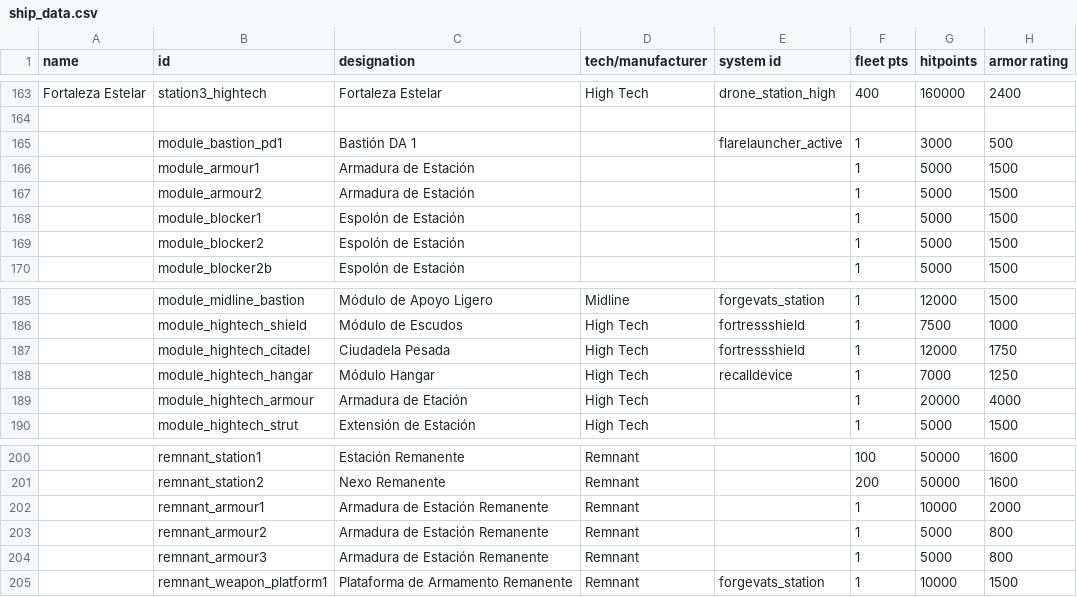
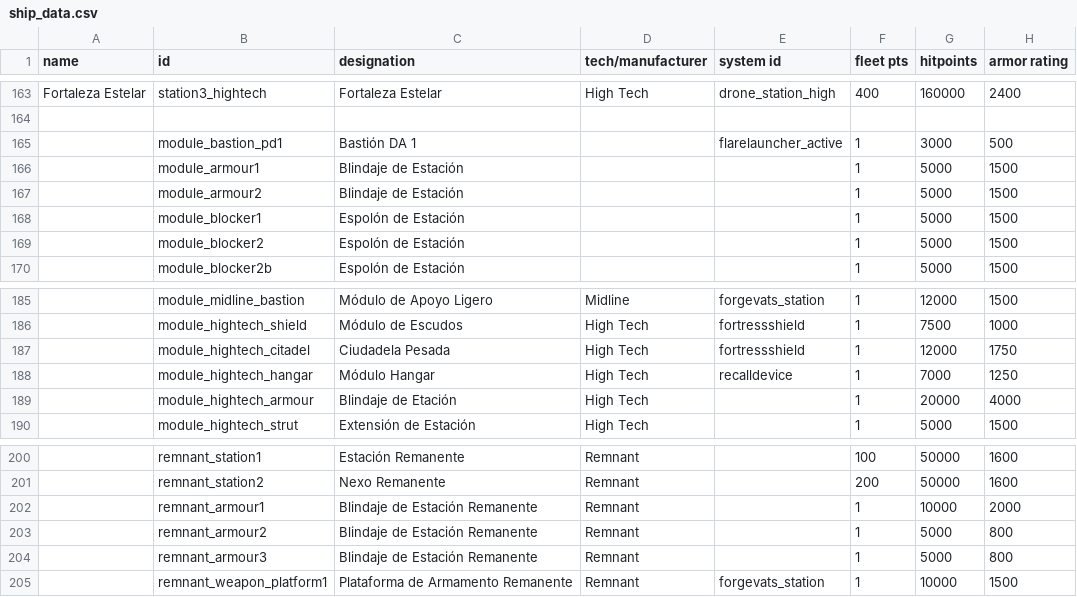
Before and after one commit to carlosgmz/starsector_lang_pack_es, a CSV file: data/hulls/ship_data.csv, drawn as a sheet; only a part is shown, gaps mark what is left out; the diff names each change by its address in the sheet, - before the commit and + after, or states it on an @@ line.

```diff
--- a/data/hulls/ship_data.csv
+++ b/data/hulls/ship_data.csv
-C166:C167 (designation): Armadura de Estación
+C166:C167 (designation): Blindaje de Estación
-C189 (designation): Armadura de Etación
+C189 (designation): Blindaje de Etación
-C202:C204 (designation): Armadura de Estación Remanente
+C202:C204 (designation): Blindaje de Estación Remanente
```
Also changed, not shown: data/characters/skills/skill_data.csv, data/strings/descriptions.csv, 2 other files.
